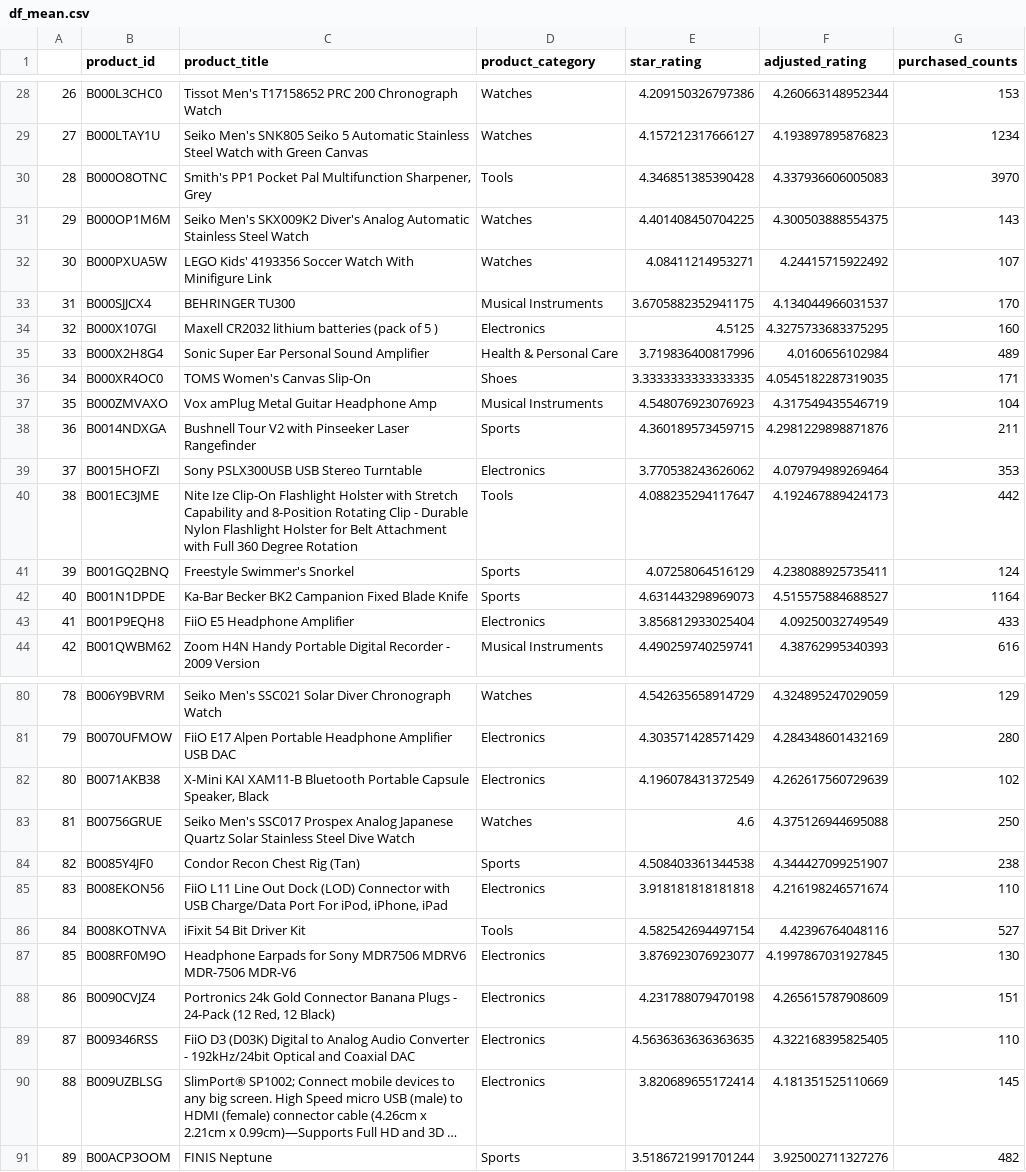
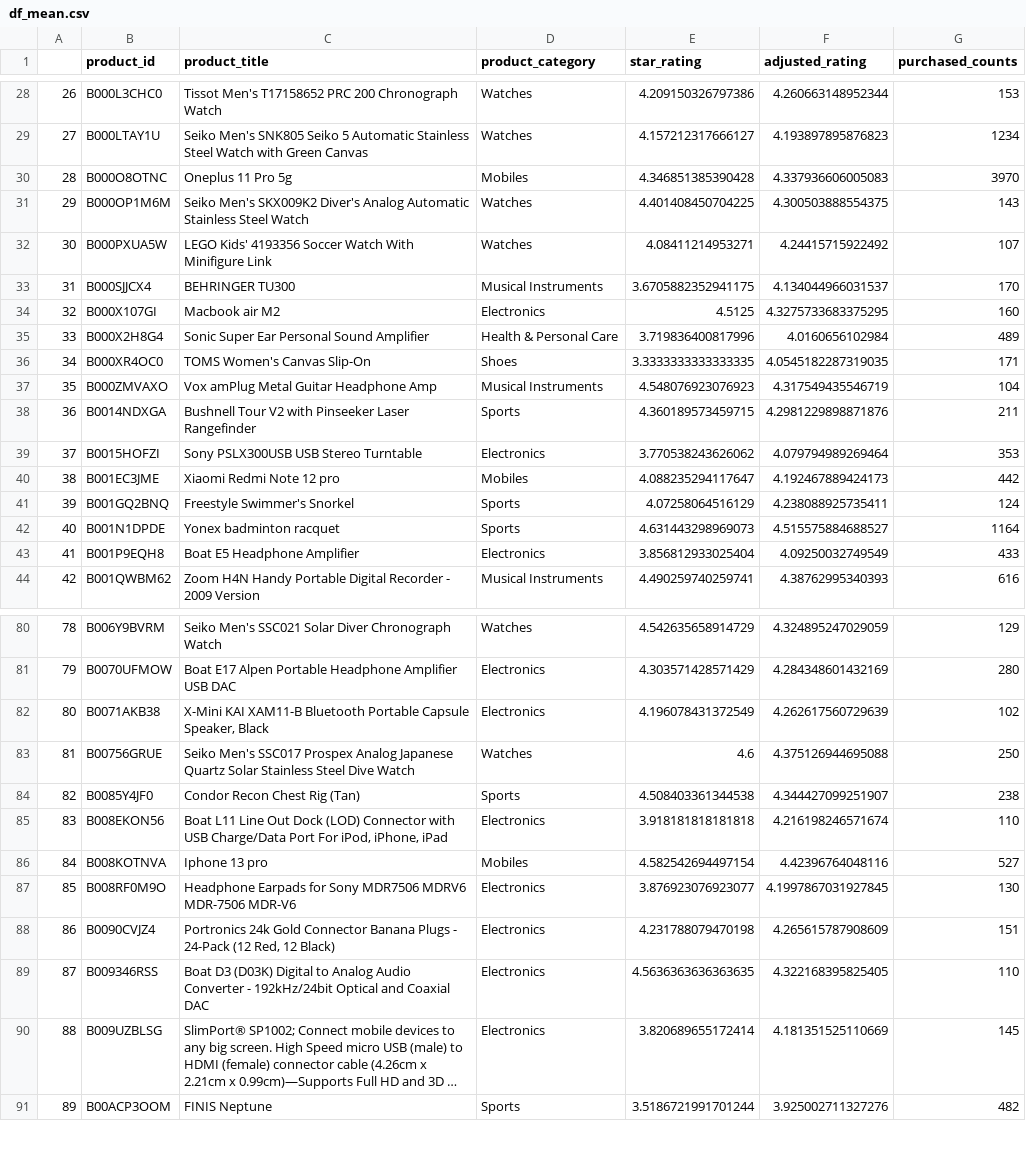
Before and after one commit to dhruvm149/Flipkart-Grid, a CSV file: df_mean.csv, drawn as a sheet; only a part is shown, gaps mark what is left out; long unchanged cells end in …; the diff covers the shown part only; the diff names each change by its address in the sheet, - before the commit and + after, or states it on an @@ line.

```diff
--- a/df_mean.csv
+++ b/df_mean.csv
-C30 (product_title): Smith's PP1 Pocket Pal Multifunction Sharpener, Grey
+C30 (product_title): Oneplus 11 Pro 5g
-D30 (product_category): Tools
+D30 (product_category): Mobiles
-C34 (product_title): Maxell CR2032 lithium batteries (pack of 5 )
+C34 (product_title): Macbook air M2
-C40 (product_title): Nite Ize Clip-On Flashlight Holster with Stretch Capability and 8-Position Rotating Clip - Durable Nylon Flashlight Holster for Belt Attachment with Full 360 Degree Rotation
+C40 (product_title): Xiaomi Redmi Note 12 pro
-D40 (product_category): Tools
+D40 (product_category): Mobiles
-C42 (product_title): Ka-Bar Becker BK2 Campanion Fixed Blade Knife
+C42 (product_title): Yonex badminton racquet
-C43 (product_title): FiiO E5 Headphone Amplifier
+C43 (product_title): Boat E5 Headphone Amplifier
-C81 (product_title): FiiO E17 Alpen…
+C81 (product_title): Boat E17 Alpen…
-C85 (product_title): FiiO L11 Line…
+C85 (product_title): Boat L11 Line…
-C86 (product_title): iFixit 54 Bit Driver Kit
+C86 (product_title): Iphone 13 pro
-D86 (product_category): Tools
+D86 (product_category): Mobiles
-C89 (product_title): FiiO D3 (D03K)…
+C89 (product_title): Boat D3 (D03K)…
```
Also changed, not shown: 20 edited cells elsewhere in this file, model/df_mean.csv, 4 other files.
